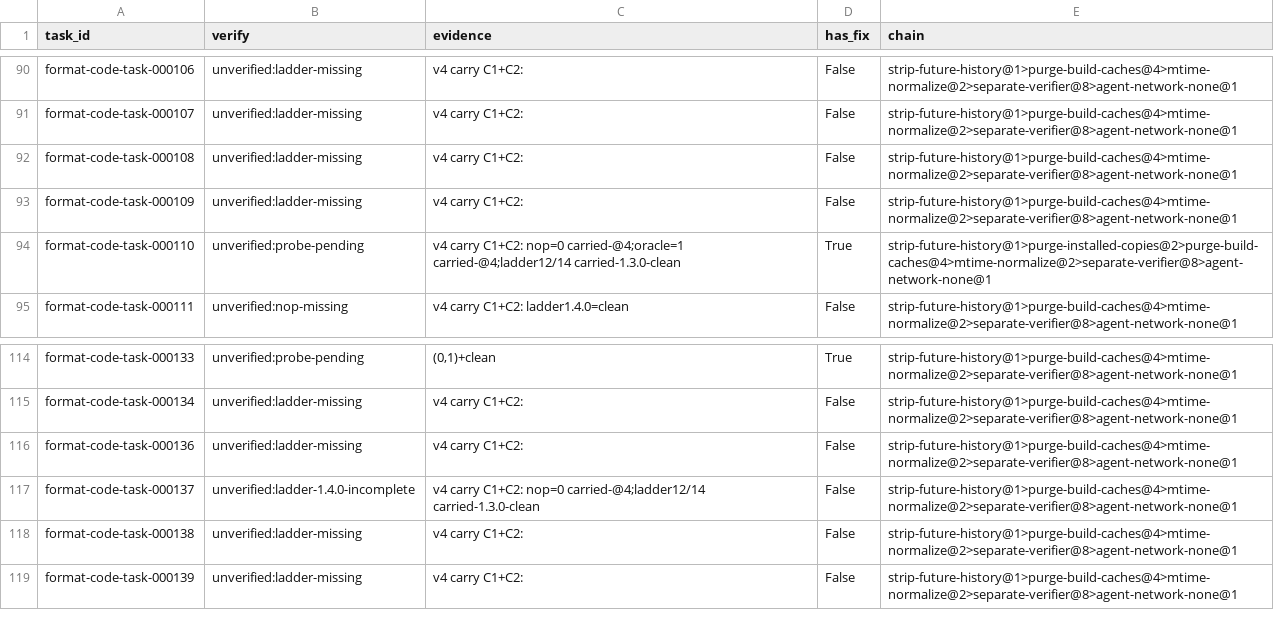
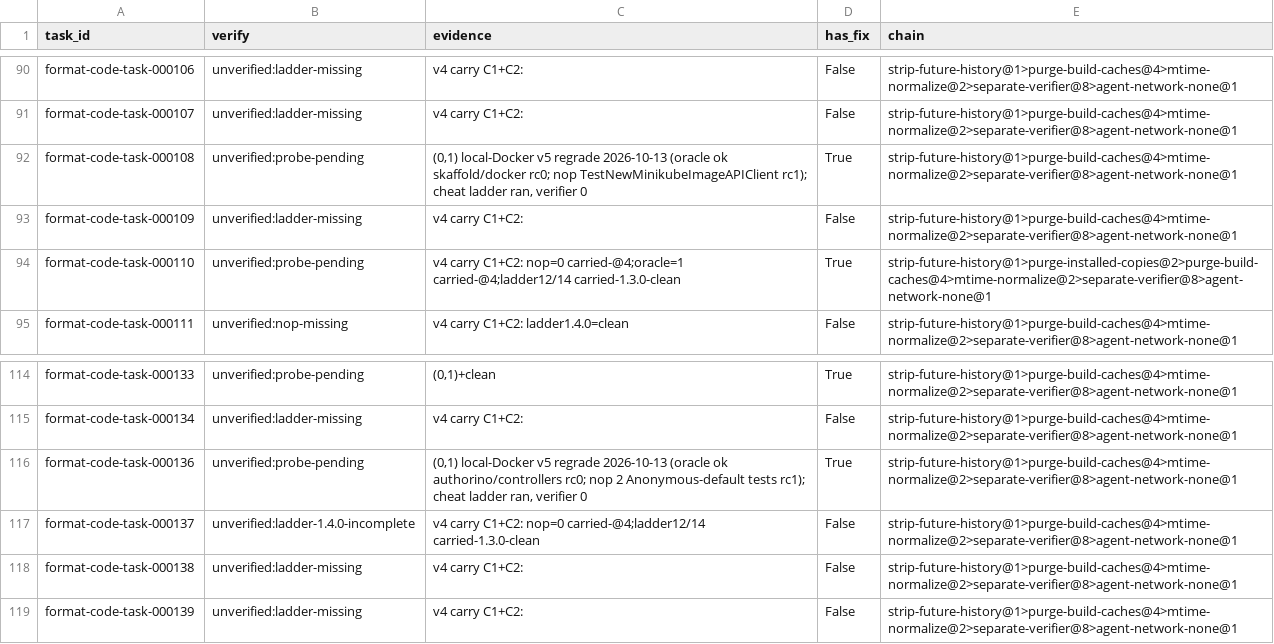
Before and after one commit to PeterMakhnatch/eval-lab, a CSV file: research/experiments/mimo-clean-v5-census/verify-detail.csv, drawn as a sheet; only a part is shown, gaps mark what is left out.

```diff
--- a/research/experiments/mimo-clean-v5-census/verify-detail.csv
+++ b/research/experiments/mimo-clean-v5-census/verify-detail.csv
@@ -91,3 +91,3 @@ format-code-task-000106,unverified:ladder-missing,v4 carry C1+C2: ,False,strip-f
 format-code-task-000107,unverified:ladder-missing,v4 carry C1+C2: ,False,strip-future-history@1>purge-build-caches@4>mtime-normalize@2>separate-verifier@8>agent-network-none@1
-format-code-task-000108,unverified:ladder-missing,v4 carry C1+C2: ,False,strip-future-history@1>purge-build-caches@4>mtime-normalize@2>separate-verifier@8>agent-network-none@1
+format-code-task-000108,unverified:probe-pending,"(0,1) local-Docker v5 regrade 2026-10-13 (oracle ok skaffold/docker rc0; nop TestNewMinikubeImageAPIClient rc1); cheat ladder ran, verifier 0",True,strip-future-history@1>purge-build-caches@4>mtime-normalize@2>separate-verifier@8>agent-network-none@1
 format-code-task-000109,unverified:ladder-missing,v4 carry C1+C2: ,False,strip-future-history@1>purge-build-caches@4>mtime-normalize@2>separate-verifier@8>agent-network-none@1
@@ -115,3 +115,3 @@ format-code-task-000133,unverified:probe-pending,"(0,1)+clean",True,strip-future
 format-code-task-000134,unverified:ladder-missing,v4 carry C1+C2: ,False,strip-future-history@1>purge-build-caches@4>mtime-normalize@2>separate-verifier@8>agent-network-none@1
-format-code-task-000136,unverified:ladder-missing,v4 carry C1+C2: ,False,strip-future-history@1>purge-build-caches@4>mtime-normalize@2>separate-verifier@8>agent-network-none@1
+format-code-task-000136,unverified:probe-pending,"(0,1) local-Docker v5 regrade 2026-10-13 (oracle ok authorino/controllers rc0; nop 2 Anonymous-default tests rc1); cheat ladder ran, verifier 0",True,strip-future-history@1>purge-build-caches@4>mtime-normalize@2>separate-verifier@8>agent-network-none@1
 format-code-task-000137,unverified:ladder-1.4.0-incomplete,v4 carry C1+C2: nop=0 carried-@4;ladder12/14 carried-1.3.0-clean,False,strip-future-history@1>purge-build-caches@4>mtime-normalize@2>separate-verifier@8>agent-network-none@1
```
Also changed, not shown: research/experiments/mimo-reference-fixes/index.csv, 5 other files.
